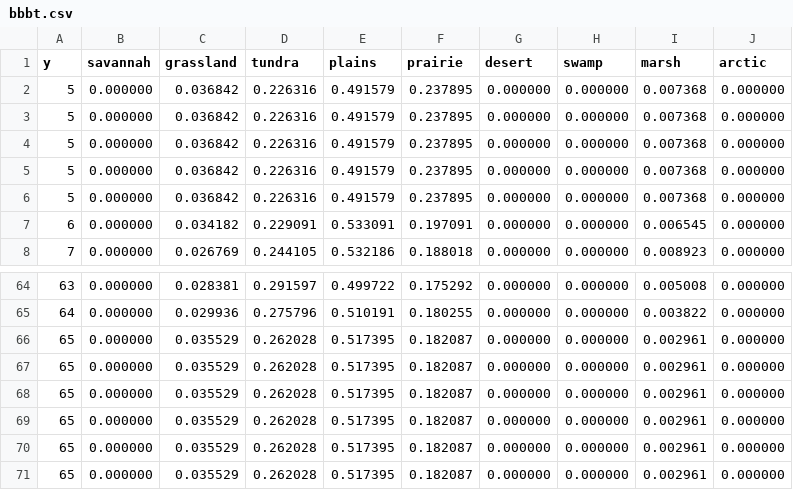
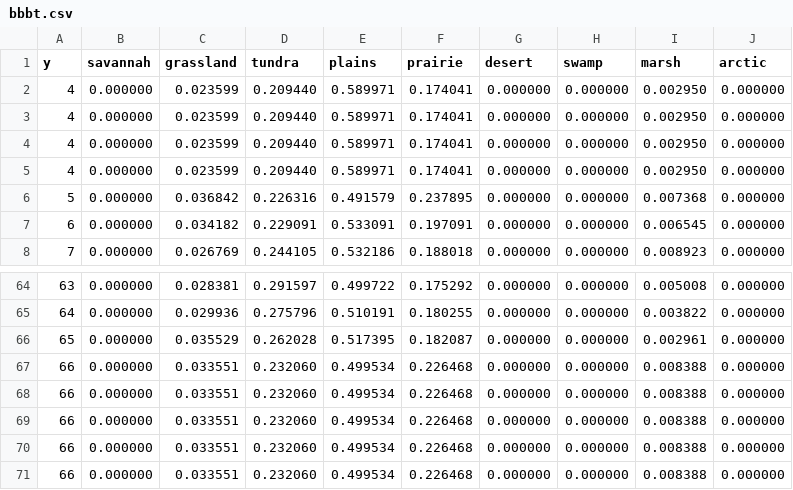
Before and after one commit to revolution-now/gamegen, a CSV file: plots/bbbt.csv, drawn as a sheet; only a part is shown, gaps mark what is left out; removed rows and columns are numbered as before the commit, all else as after; the diff names each change by its address in the sheet, - before the commit and + after, or states it on an @@ line.

```diff
--- a/plots/bbbt.csv
+++ b/plots/bbbt.csv
-row 2: 5 | 0.000000 | 0.036842 | 0.226316 | 0.491579 | 0.237895 | 0.000000 | 0.000000 | 0.007368 | 0.000000
-row 3: 5 | 0.000000 | 0.036842 | 0.226316 | 0.491579 | 0.237895 | 0.000000 | 0.000000 | 0.007368 | 0.000000
-row 4: 5 | 0.000000 | 0.036842 | 0.226316 | 0.491579 | 0.237895 | 0.000000 | 0.000000 | 0.007368 | 0.000000
-row 5: 5 | 0.000000 | 0.036842 | 0.226316 | 0.491579 | 0.237895 | 0.000000 | 0.000000 | 0.007368 | 0.000000
+row 2: 4 | 0.000000 | 0.023599 | 0.209440 | 0.589971 | 0.174041 | 0.000000 | 0.000000 | 0.002950 | 0.000000
+row 3: 4 | 0.000000 | 0.023599 | 0.209440 | 0.589971 | 0.174041 | 0.000000 | 0.000000 | 0.002950 | 0.000000
+row 4: 4 | 0.000000 | 0.023599 | 0.209440 | 0.589971 | 0.174041 | 0.000000 | 0.000000 | 0.002950 | 0.000000
+row 5: 4 | 0.000000 | 0.023599 | 0.209440 | 0.589971 | 0.174041 | 0.000000 | 0.000000 | 0.002950 | 0.000000
-row 67: 65 | 0.000000 | 0.035529 | 0.262028 | 0.517395 | 0.182087 | 0.000000 | 0.000000 | 0.002961 | 0.000000
-row 68: 65 | 0.000000 | 0.035529 | 0.262028 | 0.517395 | 0.182087 | 0.000000 | 0.000000 | 0.002961 | 0.000000
-row 69: 65 | 0.000000 | 0.035529 | 0.262028 | 0.517395 | 0.182087 | 0.000000 | 0.000000 | 0.002961 | 0.000000
-row 70: 65 | 0.000000 | 0.035529 | 0.262028 | 0.517395 | 0.182087 | 0.000000 | 0.000000 | 0.002961 | 0.000000
-row 71: 65 | 0.000000 | 0.035529 | 0.262028 | 0.517395 | 0.182087 | 0.000000 | 0.000000 | 0.002961 | 0.000000
+row 67: 66 | 0.000000 | 0.033551 | 0.232060 | 0.499534 | 0.226468 | 0.000000 | 0.000000 | 0.008388 | 0.000000
+row 68: 66 | 0.000000 | 0.033551 | 0.232060 | 0.499534 | 0.226468 | 0.000000 | 0.000000 | 0.008388 | 0.000000
+row 69: 66 | 0.000000 | 0.033551 | 0.232060 | 0.499534 | 0.226468 | 0.000000 | 0.000000 | 0.008388 | 0.000000
+row 70: 66 | 0.000000 | 0.033551 | 0.232060 | 0.499534 | 0.226468 | 0.000000 | 0.000000 | 0.008388 | 0.000000
+row 71: 66 | 0.000000 | 0.033551 | 0.232060 | 0.499534 | 0.226468 | 0.000000 | 0.000000 | 0.008388 | 0.000000
```
Also changed, not shown: plots/bbbb.csv, plots/bbbm.csv, 6 other files.
